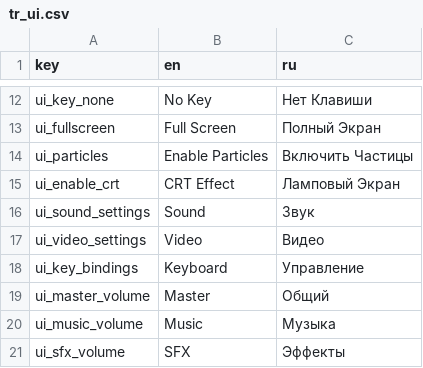
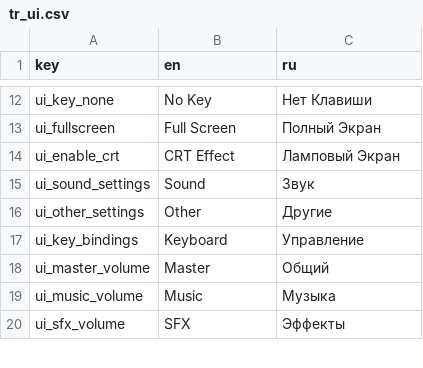
Before and after one commit to dmitriy-shmilo/gwj40, a CSV file: src/text/tr_ui.csv, drawn as a sheet; only a part is shown, gaps mark what is left out; removed rows and columns are numbered as before the commit, all else as after; the diff names each change by its address in the sheet, - before the commit and + after, or states it on an @@ line.

Commit message:
Rename video settings to other. Track CRT effect setting.

```diff
--- a/src/text/tr_ui.csv
+++ b/src/text/tr_ui.csv
-row 14: ui_particles | Enable Particles | Включить Частицы
-row 17: ui_video_settings | Video | Видео
+row 16: ui_other_settings | Other | Другие
```
Also changed, not shown: 5 other files.
